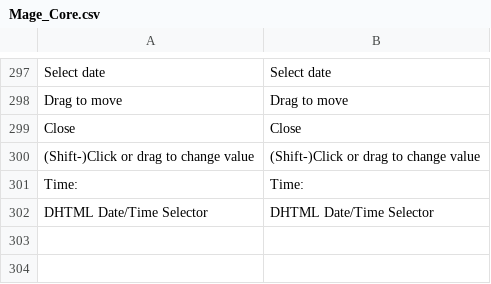
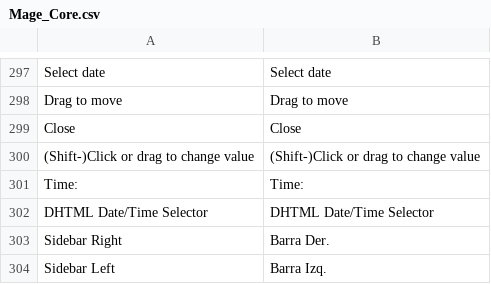
Before and after one commit to maobel/ziente, a CSV file: app/locale/es_CO/Mage_Core.csv, drawn as a sheet; only a part is shown, gaps mark what is left out; the diff names each change by its address in the sheet, - before the commit and + after, or states it on an @@ line.

```diff
--- a/app/locale/es_CO/Mage_Core.csv
+++ b/app/locale/es_CO/Mage_Core.csv
+row 303: Sidebar Right | Barra Der.
+row 304: Sidebar Left | Barra Izq.
```
Also changed, not shown: app/locale/es_CO/Mage_Checkout.csv.
